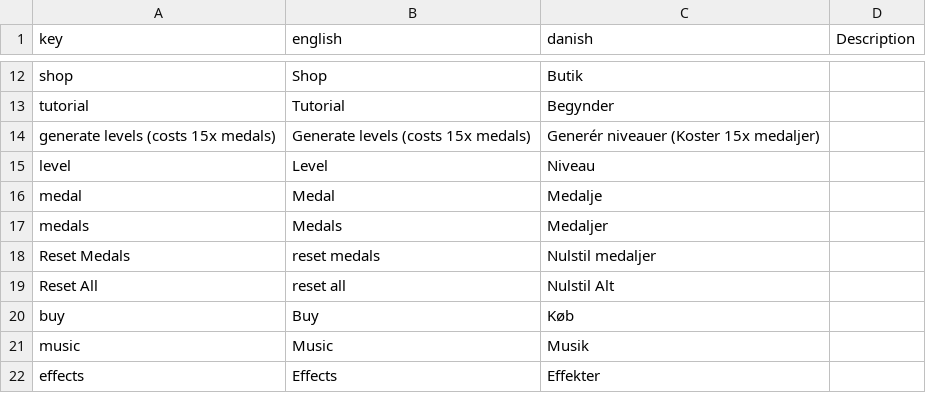
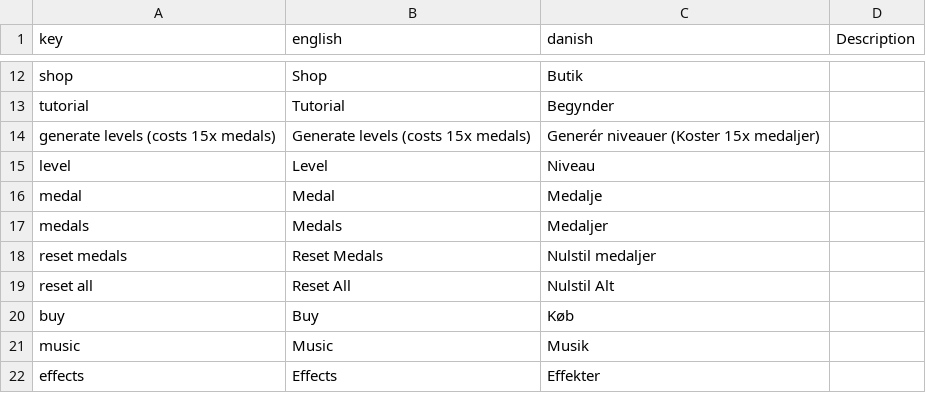
Before and after one commit to DADIU-Group5/Spaced-out, a CSV file: Assets/Resources/Translations.csv, drawn as a sheet; only a part is shown, gaps mark what is left out.

Commit message:
Tweaks to translation system.

```diff
--- a/Assets/Resources/Translations.csv
+++ b/Assets/Resources/Translations.csv
@@ -17,4 +17,4 @@ medal,Medal,Medalje
 medals,Medals,Medaljer
-Reset Medals,reset medals,Nulstil medaljer
-Reset All,reset all,Nulstil Alt
+reset medals,Reset Medals,Nulstil medaljer
+reset all,Reset All,Nulstil Alt
 buy,Buy,Køb
```
Also changed, not shown: 2 other files.
